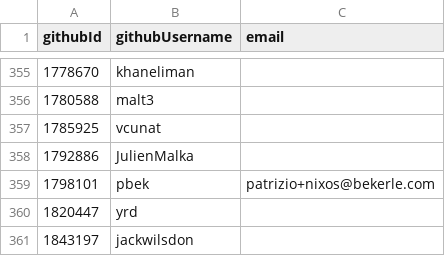
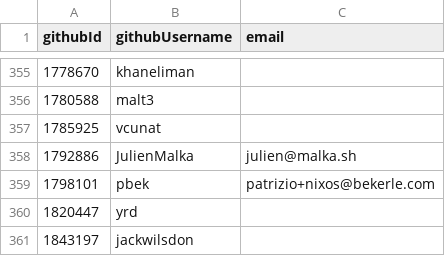
Before and after one commit to pluiedev/SC-election-2025, a CSV file: eligible.csv, drawn as a sheet; only a part is shown, gaps mark what is left out.

Commit message:
Add JulienMalka's mail

```diff
--- a/eligible.csv
+++ b/eligible.csv
@@ -357,3 +357,3 @@ githubId,githubUsername,email
 1785925,vcunat,
-1792886,JulienMalka,
+1792886,JulienMalka,julien@malka.sh
 1798101,pbek,patrizio+nixos@bekerle.com
```
